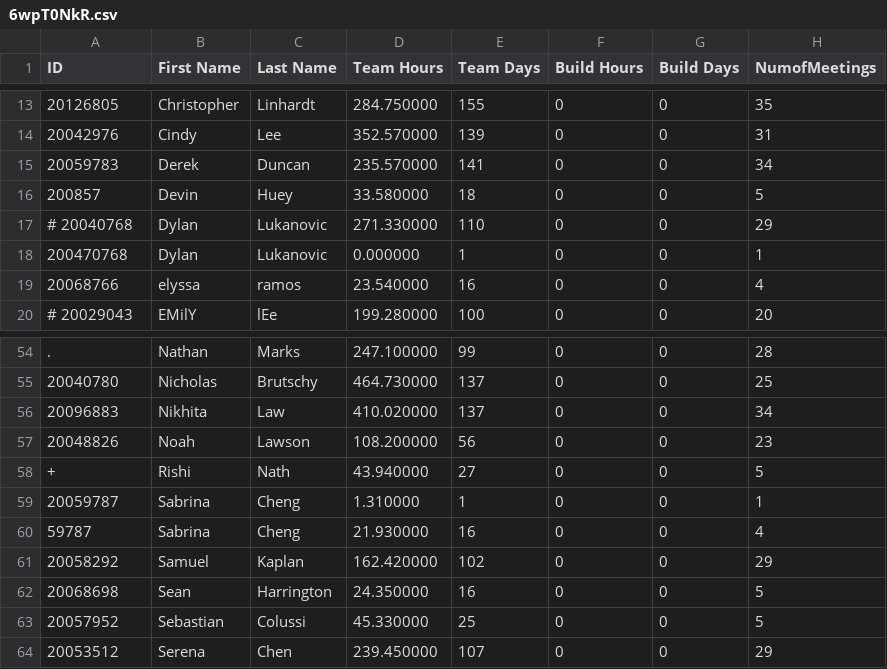
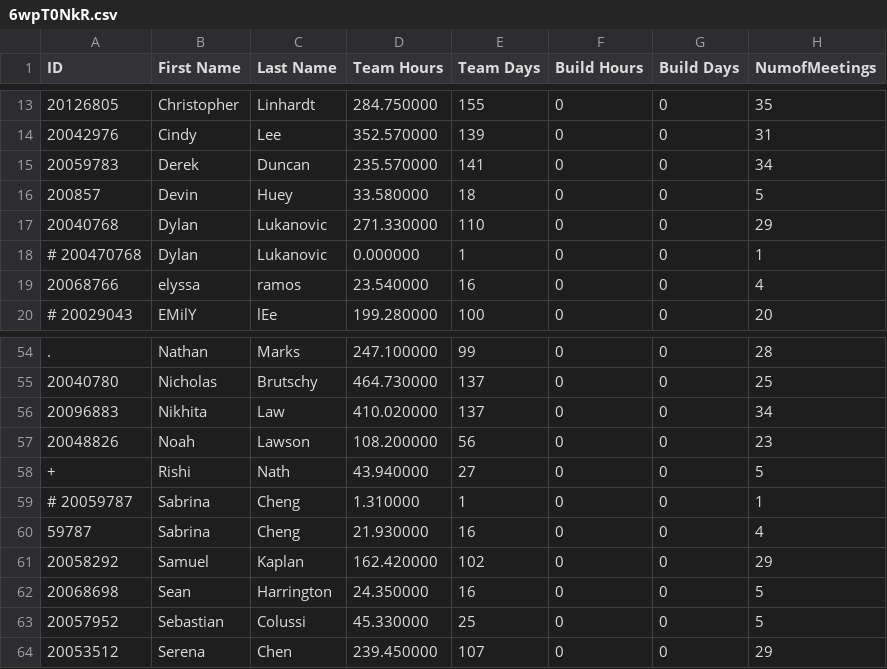
Before and after one commit to Team4159/CardinalHours, a CSV file: migration/6wpT0NkR.csv, drawn as a sheet; only a part is shown, gaps mark what is left out.

Commit message:
fix migration data

```diff
--- a/migration/6wpT0NkR.csv
+++ b/migration/6wpT0NkR.csv
@@ -16,4 +16,4 @@ ID,"First Name","Last Name","Team Hours","Team Days","Build Hours","Build Days",
 200857,Devin,Huey,33.580000,18,0,0,5,
-# 20040768,Dylan,Lukanovic,271.330000,110,0,0,29,
-200470768,Dylan,Lukanovic,0.000000,1,0,0,1,
+20040768,Dylan,Lukanovic,271.330000,110,0,0,29,
+# 200470768,Dylan,Lukanovic,0.000000,1,0,0,1,
 20068766,elyssa,ramos,23.540000,16,0,0,4,
@@ -58,3 +58,3 @@ ID,"First Name","Last Name","Team Hours","Team Days","Build Hours","Build Days",
 +,Rishi,Nath,43.940000,27,0,0,5,
-20059787,Sabrina,Cheng,1.310000,1,0,0,1,
+# 20059787,Sabrina,Cheng,1.310000,1,0,0,1,
 59787,Sabrina,Cheng,21.930000,16,0,0,4,
```
Also changed, not shown: 2 other files.
